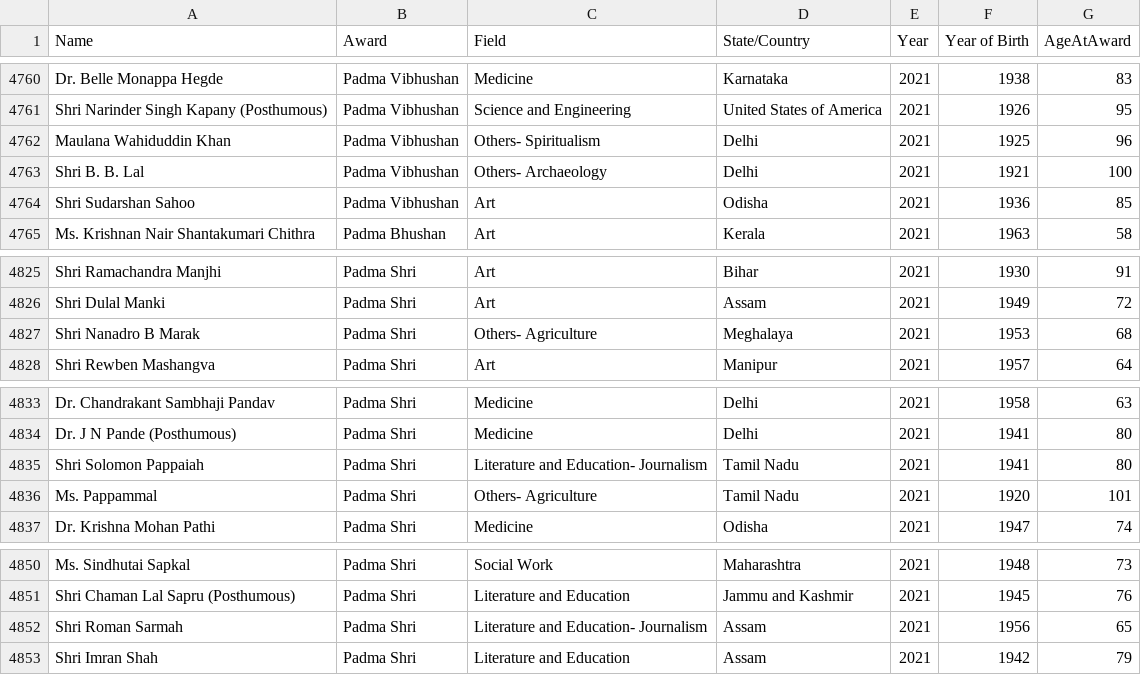
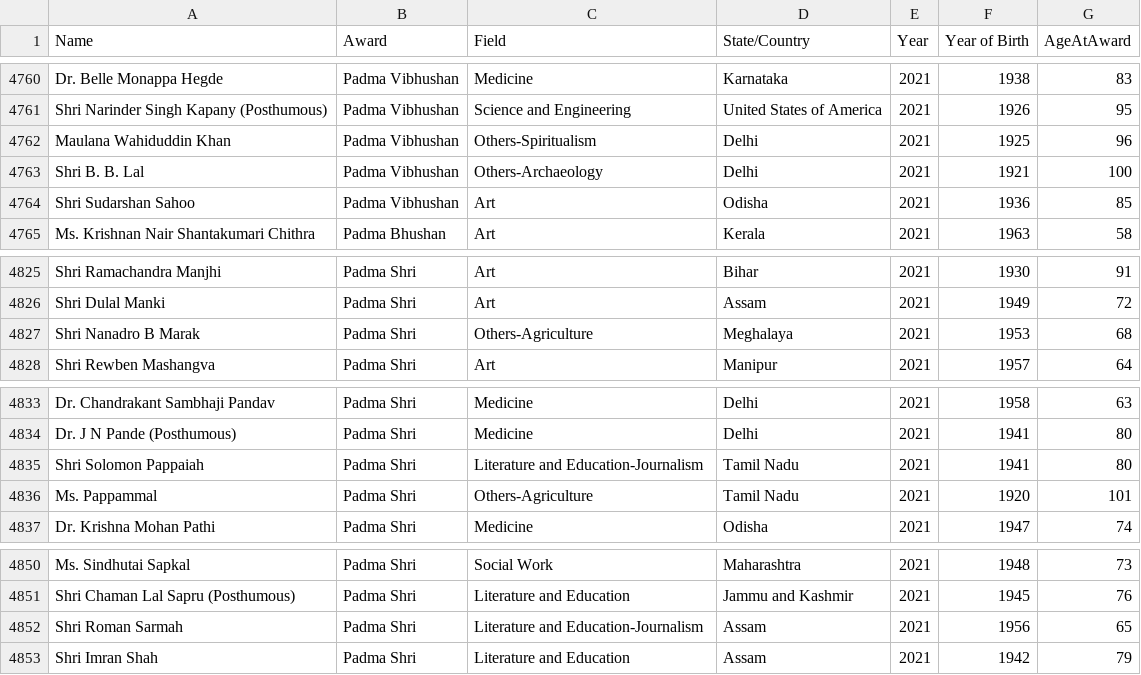
Before and after one commit to vedanshgarg737/Patterns-of-Prestige, a CSV file: datasets/cleaned_datasets/national_awards_cleaned.csv, drawn as a sheet; only a part is shown, gaps mark what is left out.

Commit message:
Merged the branches and updated the dataset

```diff
--- a/datasets/cleaned_datasets/national_awards_cleaned.csv
+++ b/datasets/cleaned_datasets/national_awards_cleaned.csv
@@ -4761,4 +4761,4 @@ Dr. Belle Monappa Hegde,Padma Vibhushan,Medicine,Karnataka,2021,1938,83
 Shri Narinder Singh Kapany (Posthumous),Padma Vibhushan,Science and Engineering,United States of America,2021,1926,95
-Maulana Wahiduddin Khan,Padma Vibhushan,Others- Spiritualism,Delhi,2021,1925,96
-Shri B. B. Lal,Padma Vibhushan,Others- Archaeology,Delhi,2021,1921,100
+Maulana Wahiduddin Khan,Padma Vibhushan,Others-Spiritualism,Delhi,2021,1925,96
+Shri B. B. Lal,Padma Vibhushan,Others-Archaeology,Delhi,2021,1921,100
 Shri Sudarshan Sahoo,Padma Vibhushan,Art,Odisha,2021,1936,85
@@ -4826,3 +4826,3 @@ Shri Ramachandra Manjhi,Padma Shri,Art,Bihar,2021,1930,91
 Shri Dulal Manki,Padma Shri,Art,Assam,2021,1949,72
-Shri Nanadro B Marak,Padma Shri,Others- Agriculture,Meghalaya,2021,1953,68
+Shri Nanadro B Marak,Padma Shri,Others-Agriculture,Meghalaya,2021,1953,68
 Shri Rewben Mashangva,Padma Shri,Art,Manipur,2021,1957,64
@@ -4834,4 +4834,4 @@ Dr. Chandrakant Sambhaji Pandav,Padma Shri,Medicine,Delhi,2021,1958,63
 Dr. J N Pande (Posthumous),Padma Shri,Medicine,Delhi,2021,1941,80
-Shri Solomon Pappaiah,Padma Shri,Literature and Education- Journalism,Tamil Nadu,2021,1941,80
-Ms. Pappammal,Padma Shri,Others- Agriculture,Tamil Nadu,2021,1920,101
+Shri Solomon Pappaiah,Padma Shri,Literature and Education-Journalism,Tamil Nadu,2021,1941,80
+Ms. Pappammal,Padma Shri,Others-Agriculture,Tamil Nadu,2021,1920,101
 Dr. Krishna Mohan Pathi,Padma Shri,Medicine,Odisha,2021,1947,74
@@ -4851,3 +4851,3 @@ Ms. Sindhutai Sapkal,Padma Shri,Social Work,Maharashtra,2021,1948,73
 Shri Chaman Lal Sapru (Posthumous),Padma Shri,Literature and Education,Jammu and Kashmir,2021,1945,76
-Shri Roman Sarmah,Padma Shri,Literature and Education- Journalism,Assam,2021,1956,65
+Shri Roman Sarmah,Padma Shri,Literature and Education-Journalism,Assam,2021,1956,65
 Shri Imran Shah,Padma Shri,Literature and Education,Assam,2021,1942,79
```
Also changed, not shown: 2 other files.
